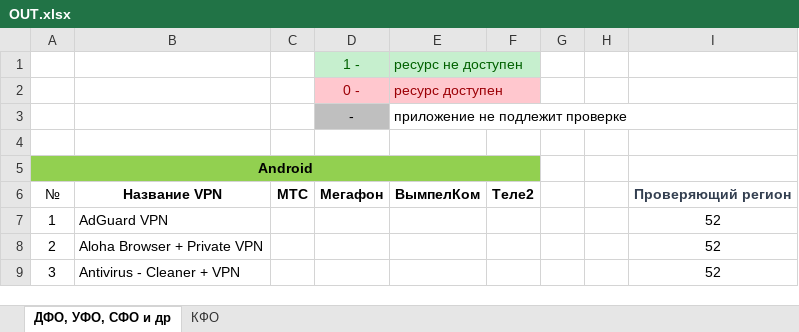
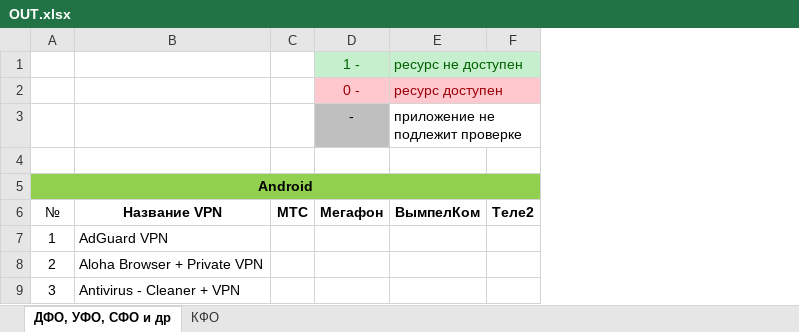
Before and after one commit to ae99912/xls2xls, an Excel workbook: zoo/OUT.xlsx, sheet ДФО, УФО, СФО и др, drawn as a sheet; only a part is shown; values as stored, in another font and other column widths than the file's, no borders; conditional formats not drawn; the diff names each change by its address in the sheet, - before the commit and + after, or states it on an @@ line.

```diff
--- a/zoo/OUT.xlsx (sheet ДФО, УФО, СФО и др)
+++ b/zoo/OUT.xlsx (sheet ДФО, УФО, СФО и др)
-column G, empty
-column H, empty
-column I, rows 6-9: Проверяющий регион | 52 | 52 | 52
```
Also changed, not shown: 2 other files.
